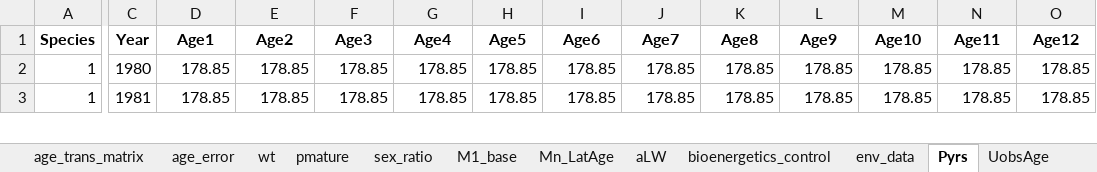
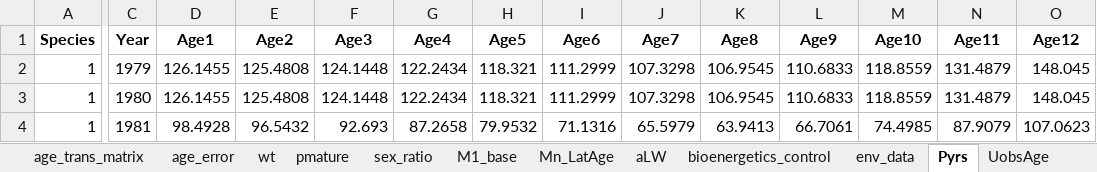
Before and after one commit to sowasser/hake-CEATTLE, an Excel workbook: data/hake_intrasp_280310.xlsx, sheet Pyrs, drawn as a sheet; only a part is shown, gaps mark what is left out; values as stored, in another font and other column widths than the file's, no borders; addresses are those after the commit; rows hold the shown columns only; the diff covers the shown part only; the diff names each change by its address in the sheet, - before the commit and + after, or states it on an @@ line.

```diff
--- a/data/hake_intrasp_280310.xlsx (sheet Pyrs)
+++ b/data/hake_intrasp_280310.xlsx (sheet Pyrs)
+row 2: 1 | 1979 | 126.1455 | 125.4808 | 124.1448 | 122.2434 | 118.321 | 111.2999 | 107.3298 | 106.9545 | 110.6833 | 118.8559 | 131.4879 | 148.045
-D3 (Age1): 178.85
+D3 (Age1): 126.1455
-E3 (Age2): 178.85
+E3 (Age2): 125.4808
-F3 (Age3): 178.85
+F3 (Age3): 124.1448
-G3 (Age4): 178.85
+G3 (Age4): 122.2434
-H3 (Age5): 178.85
+H3 (Age5): 118.321
-I3 (Age6): 178.85
+I3 (Age6): 111.2999
-J3 (Age7): 178.85
+J3 (Age7): 107.3298
-K3 (Age8): 178.85
+K3 (Age8): 106.9545
-L3 (Age9): 178.85
+L3 (Age9): 110.6833
-M3 (Age10): 178.85
+M3 (Age10): 118.8559
-N3 (Age11): 178.85
+N3 (Age11): 131.4879
-O3 (Age12): 178.85
+O3 (Age12): 148.045
-D4 (Age1): 178.85
+D4 (Age1): 98.4928
-E4 (Age2): 178.85
+E4 (Age2): 96.5432
-F4 (Age3): 178.85
+F4 (Age3): 92.693
-G4 (Age4): 178.85
+G4 (Age4): 87.2658
-H4 (Age5): 178.85
+H4 (Age5): 79.9532
-I4 (Age6): 178.85
+I4 (Age6): 71.1316
-J4 (Age7): 178.85
+J4 (Age7): 65.5979
-K4 (Age8): 178.85
+K4 (Age8): 63.9413
-L4 (Age9): 178.85
+L4 (Age9): 66.7061
-M4 (Age10): 178.85
+M4 (Age10): 74.4985
-N4 (Age11): 178.85
+N4 (Age11): 87.9079
-O4 (Age12): 178.85
+O4 (Age12): 107.0623
```
Also changed, not shown: 816 edited cells elsewhere in this sheet, 4 other files.
